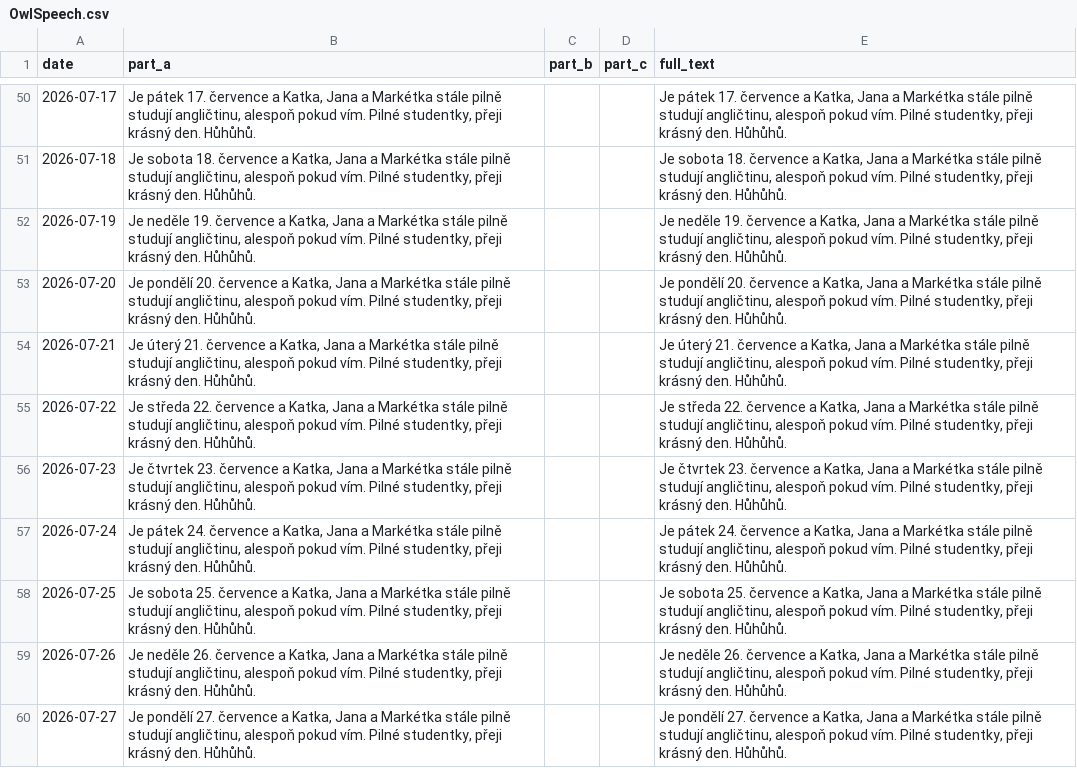
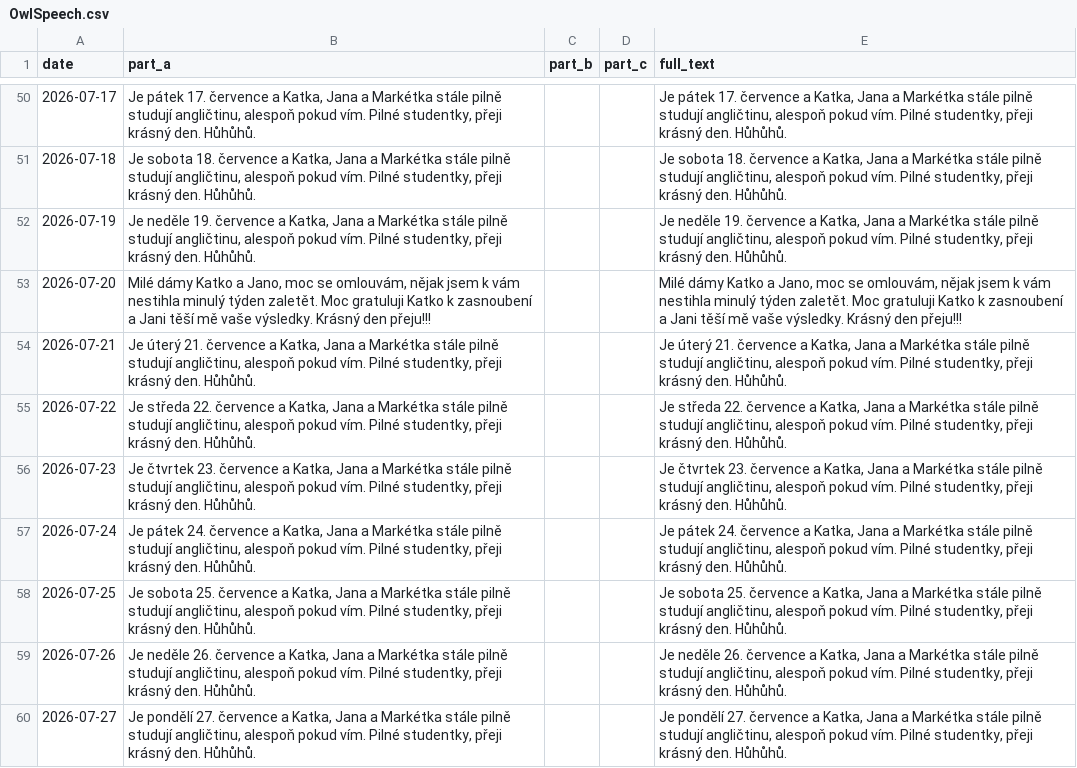
Before and after one commit to Belisarius-Mila/PythonMF, a CSV file: Samantha_Agent/config/OwlSpeech.csv, drawn as a sheet; only a part is shown, gaps mark what is left out.

Commit message:
Update owl speech for July 20

```diff
--- a/Samantha_Agent/config/OwlSpeech.csv
+++ b/Samantha_Agent/config/OwlSpeech.csv
@@ -52,3 +52,3 @@ date,part_a,part_b,part_c,full_text
 2026-07-19,"Je neděle 19. července a Katka, Jana a Markétka stále pilně studují angličtinu, alespoň pokud vím. Pilné studentky, přeji krásný den. Hůhůhů.","","","Je neděle 19. července a Katka, Jana a Markétka stále pilně studují angličtinu, alespoň pokud vím. Pilné studentky, přeji krásný den. Hůhůhů."
-2026-07-20,"Je pondělí 20. července a Katka, Jana a Markétka stále pilně studují angličtinu, alespoň pokud vím. Pilné studentky, přeji krásný den. Hůhůhů.","","","Je pondělí 20. července a Katka, Jana a Markétka stále pilně studují angličtinu, alespoň pokud vím. Pilné studentky, přeji krásný den. Hůhůhů."
+2026-07-20,"Milé dámy Katko a Jano, moc se omlouvám, nějak jsem k vám nestihla minulý týden zaletět. Moc gratuluji Katko k zasnoubení a Jani těší mě vaše výsledky. Krásný den přeju!!!","","","Milé dámy Katko a Jano, moc se omlouvám, nějak jsem k vám nestihla minulý týden zaletět. Moc gratuluji Katko k zasnoubení a Jani těší mě vaše výsledky. Krásný den přeju!!!"
 2026-07-21,"Je úterý 21. července a Katka, Jana a Markétka stále pilně studují angličtinu, alespoň pokud vím. Pilné studentky, přeji krásný den. Hůhůhů.","","","Je úterý 21. července a Katka, Jana a Markétka stále pilně studují angličtinu, alespoň pokud vím. Pilné studentky, přeji krásný den. Hůhůhů."
```
